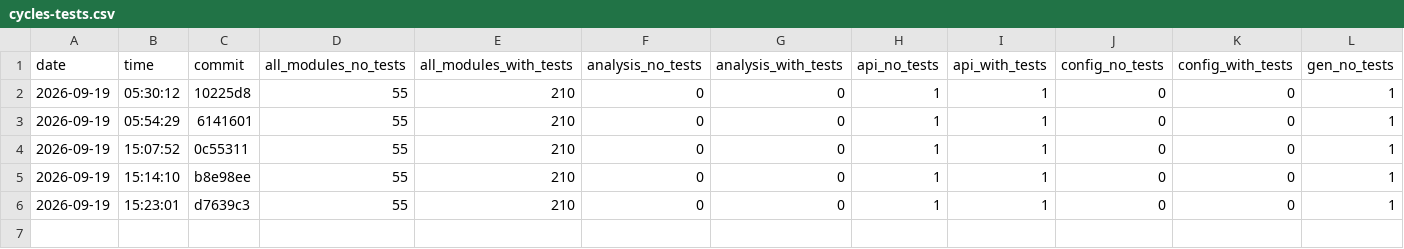
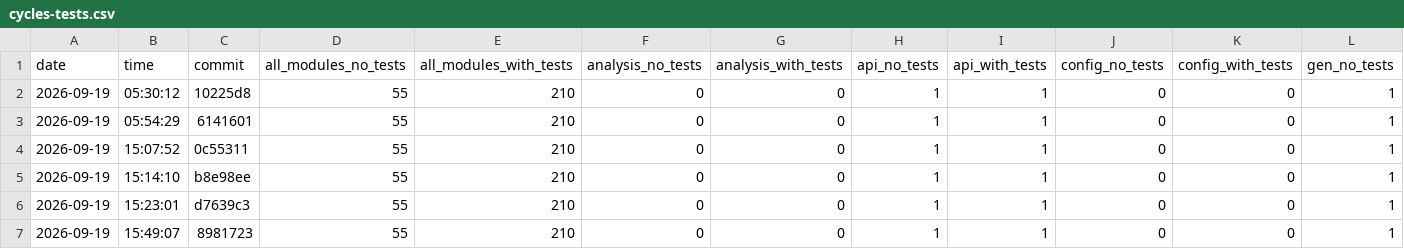
Before and after one commit to nguyentrungnghia1802/use, a CSV file: docs/archunit-results/cycles-tests.csv, drawn as a sheet; only a part is shown; rows hold the shown columns only; the diff names each change by its address in the sheet, - before the commit and + after, or states it on an @@ line.

```diff
--- a/docs/archunit-results/cycles-tests.csv
+++ b/docs/archunit-results/cycles-tests.csv
+row 7: 2026-09-19 | 15:49:07 | 8981723 | 55 | 210 | 0 | 0 | 1 | 1 | 0 | 0 | 1
```
Also changed, not shown: 2 other files.
